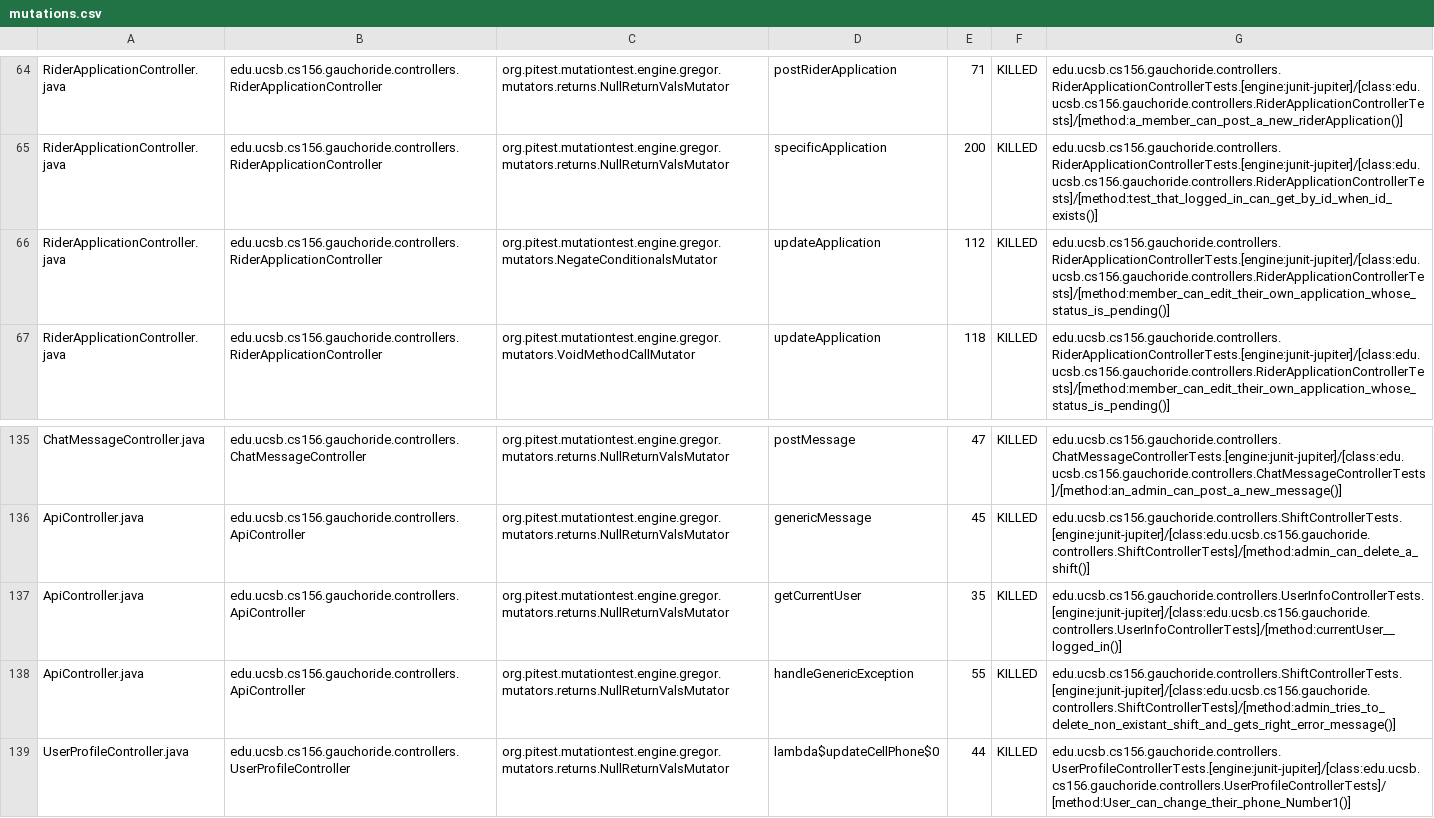
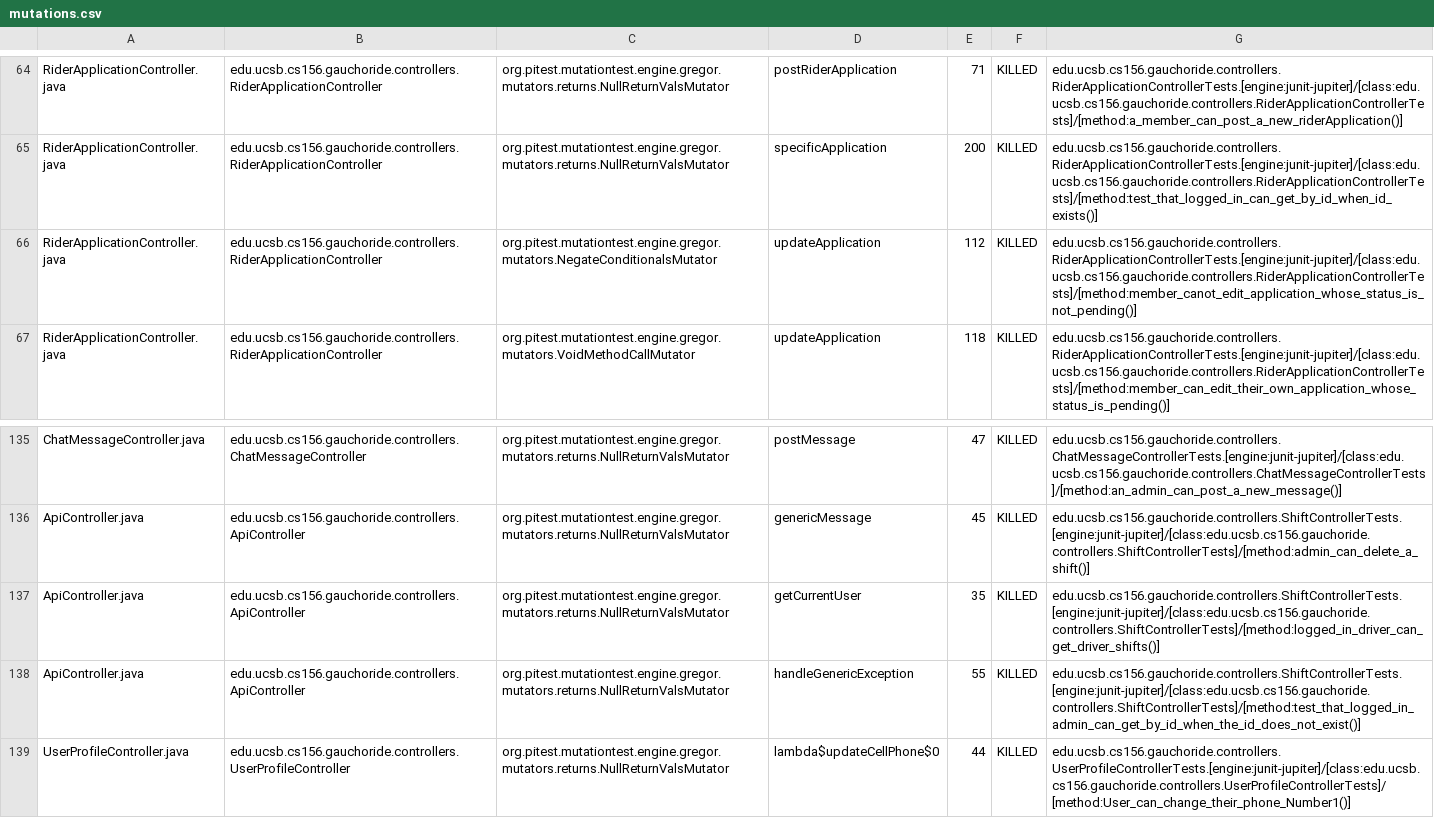
Before and after one commit to ucsb-cs156/proj-gauchoride, a CSV file: prs/83/pitest/mutations.csv, drawn as a sheet; only a part is shown, gaps mark what is left out; the diff covers the shown part only.

Commit message:
Deploying to gh-pages from @ ucsb-cs156/proj-gauchoride@ff86e8301eaa90e15ce264185bb5ed405a44ea6b 🚀

```diff
--- a/prs/83/pitest/mutations.csv
+++ b/prs/83/pitest/mutations.csv
@@ -65,3 +65,3 @@ RiderApplicationController.java,edu.ucsb.cs156.gauchoride.controllers.RiderAppli
 RiderApplicationController.java,edu.ucsb.cs156.gauchoride.controllers.RiderApplicationController,org.pitest.mutationtest.engine.gregor.mutators.returns.NullReturnValsMutator,specificApplication,200,KILLED,edu.ucsb.cs156.gauchoride.controllers.RiderApplicationControllerTests.[engine:junit-jupiter]/[class:edu.ucsb.cs156.gauchoride.controllers.RiderApplicationControllerTests]/[method:test_that_logged_in_can_get_by_id_when_id_exists()]
-RiderApplicationController.java,edu.ucsb.cs156.gauchoride.controllers.RiderApplicationController,org.pitest.mutationtest.engine.gregor.mutators.NegateConditionalsMutator,updateApplication,112,KILLED,edu.ucsb.cs156.gauchoride.controllers.RiderApplicationControllerTests.[engine:junit-jupiter]/[class:edu.ucsb.cs156.gauchoride.controllers.RiderApplicationControllerTests]/[method:member_can_edit_their_own_application_whose_status_is_pending()]
+RiderApplicationController.java,edu.ucsb.cs156.gauchoride.controllers.RiderApplicationController,org.pitest.mutationtest.engine.gregor.mutators.NegateConditionalsMutator,updateApplication,112,KILLED,edu.ucsb.cs156.gauchoride.controllers.RiderApplicationControllerTests.[engine:junit-jupiter]/[class:edu.ucsb.cs156.gauchoride.controllers.RiderApplicationControllerTests]/[method:member_canot_edit_application_whose_status_is_not_pending()]
 RiderApplicationController.java,edu.ucsb.cs156.gauchoride.controllers.RiderApplicationController,org.pitest.mutationtest.engine.gregor.mutators.VoidMethodCallMutator,updateApplication,118,KILLED,edu.ucsb.cs156.gauchoride.controllers.RiderApplicationControllerTests.[engine:junit-jupiter]/[class:edu.ucsb.cs156.gauchoride.controllers.RiderApplicationControllerTests]/[method:member_can_edit_their_own_application_whose_status_is_pending()]
@@ -136,4 +136,4 @@ ChatMessageController.java,edu.ucsb.cs156.gauchoride.controllers.ChatMessageCont
 ApiController.java,edu.ucsb.cs156.gauchoride.controllers.ApiController,org.pitest.mutationtest.engine.gregor.mutators.returns.NullReturnValsMutator,genericMessage,45,KILLED,edu.ucsb.cs156.gauchoride.controllers.ShiftControllerTests.[engine:junit-jupiter]/[class:edu.ucsb.cs156.gauchoride.controllers.ShiftControllerTests]/[method:admin_can_delete_a_shift()]
-ApiController.java,edu.ucsb.cs156.gauchoride.controllers.ApiController,org.pitest.mutationtest.engine.gregor.mutators.returns.NullReturnValsMutator,getCurrentUser,35,KILLED,edu.ucsb.cs156.gauchoride.controllers.UserInfoControllerTests.[engine:junit-jupiter]/[class:edu.ucsb.cs156.gauchoride.controllers.UserInfoControllerTests]/[method:currentUser__logged_in()]
-ApiController.java,edu.ucsb.cs156.gauchoride.controllers.ApiController,org.pitest.mutationtest.engine.gregor.mutators.returns.NullReturnValsMutator,handleGenericException,55,KILLED,edu.ucsb.cs156.gauchoride.controllers.ShiftControllerTests.[engine:junit-jupiter]/[class:edu.ucsb.cs156.gauchoride.controllers.ShiftControllerTests]/[method:admin_tries_to_delete_non_existant_shift_and_gets_right_error_message()]
+ApiController.java,edu.ucsb.cs156.gauchoride.controllers.ApiController,org.pitest.mutationtest.engine.gregor.mutators.returns.NullReturnValsMutator,getCurrentUser,35,KILLED,edu.ucsb.cs156.gauchoride.controllers.ShiftControllerTests.[engine:junit-jupiter]/[class:edu.ucsb.cs156.gauchoride.controllers.ShiftControllerTests]/[method:logged_in_driver_can_get_driver_shifts()]
+ApiController.java,edu.ucsb.cs156.gauchoride.controllers.ApiController,org.pitest.mutationtest.engine.gregor.mutators.returns.NullReturnValsMutator,handleGenericException,55,KILLED,edu.ucsb.cs156.gauchoride.controllers.ShiftControllerTests.[engine:junit-jupiter]/[class:edu.ucsb.cs156.gauchoride.controllers.ShiftControllerTests]/[method:test_that_logged_in_admin_can_get_by_id_when_the_id_does_not_exist()]
 UserProfileController.java,edu.ucsb.cs156.gauchoride.controllers.UserProfileController,org.pitest.mutationtest.engine.gregor.mutators.returns.NullReturnValsMutator,lambda$updateCellPhone$0,44,KILLED,edu.ucsb.cs156.gauchoride.controllers.UserProfileControllerTests.[engine:junit-jupiter]/[class:edu.ucsb.cs156.gauchoride.controllers.UserProfileControllerTests]/[method:User_can_change_their_phone_Number1()]
```
Also changed, not shown: 30 edited cells elsewhere in this file, 16 other files.
